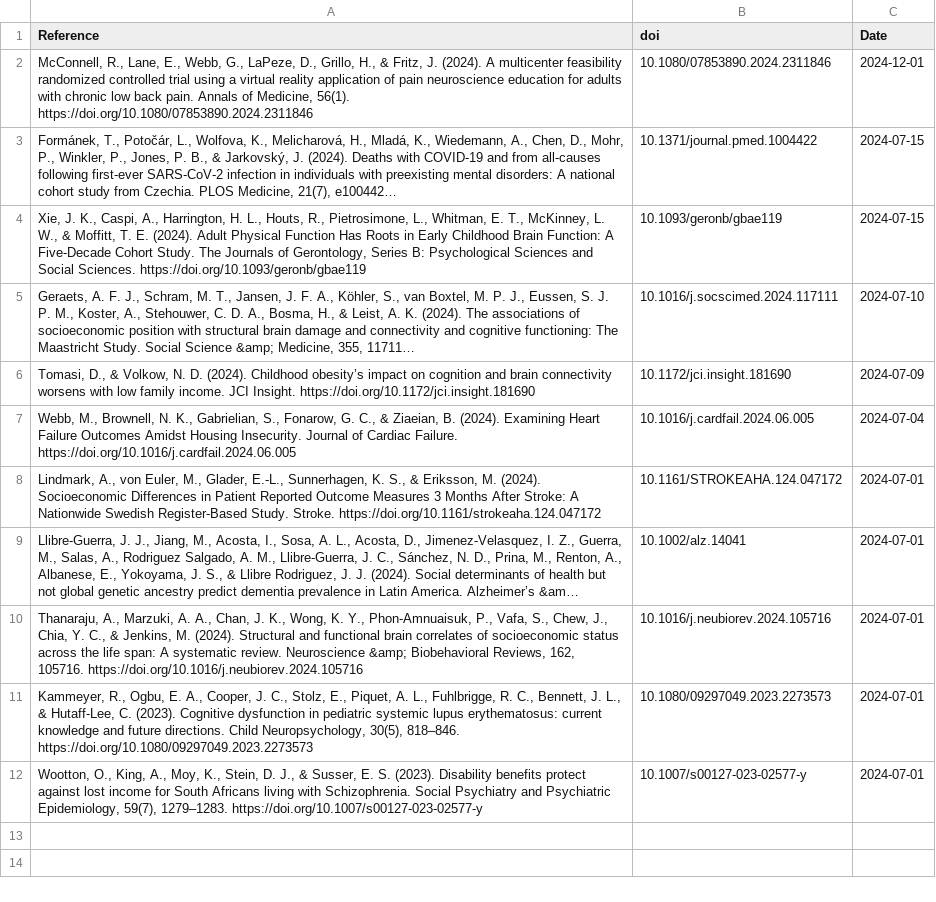
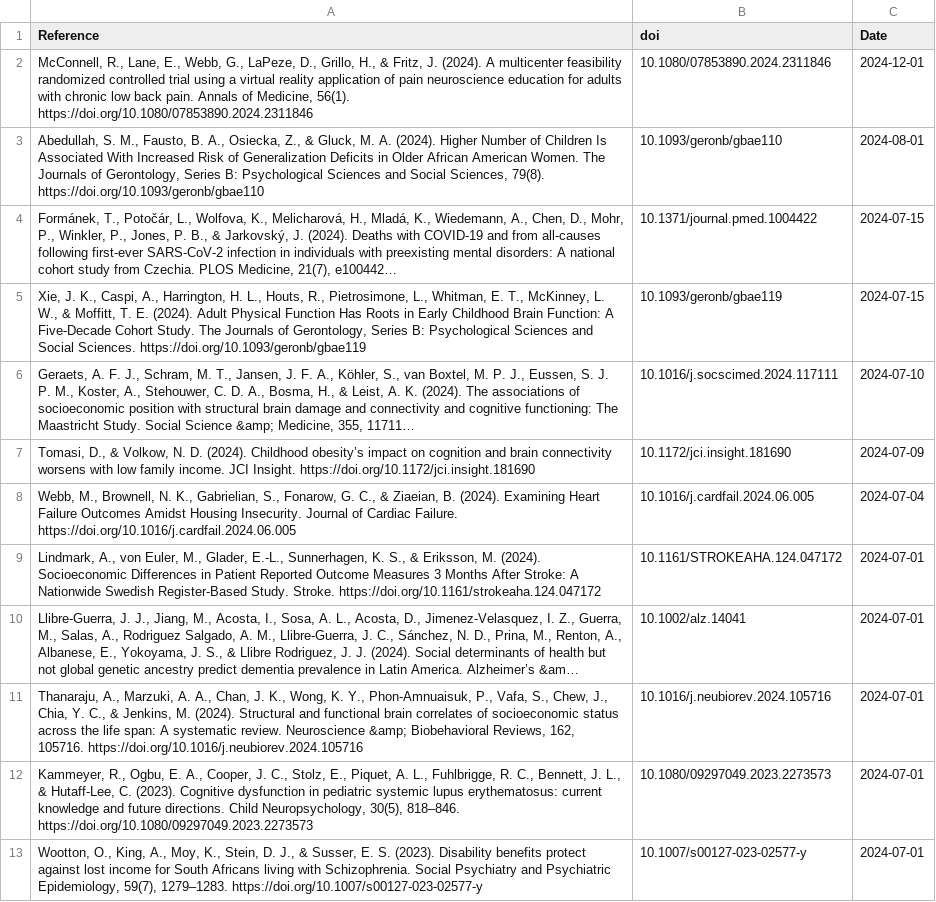
Before and after one commit to FedeGiovannetti/SESNeuroscienceRefs, a CSV file: SESneuroscienceRefs/Data/references_pubmed_ ((socioeconomic status) OR (poverty)) AND (neuroscience) .csv, drawn as a sheet; long unchanged cells end in …; the diff names each change by its address in the sheet, - before the commit and + after, or states it on an @@ line.

```diff
--- a/SESneuroscienceRefs/Data/references_pubmed_ ((socioeconomic status) OR (poverty)) AND (neuroscience) .csv
+++ b/SESneuroscienceRefs/Data/references_pubmed_ ((socioeconomic status) OR (poverty)) AND (neuroscience) .csv
+row 3: Abedullah, S. M., Fausto, B. A., Osiecka, Z., & Gluck, M. A. (2024). Higher Number of Children Is Associated With Increased Risk of Generalization Deficits in Older African American Women. The Journals of Gerontology, Series B: Psychological Sciences and Social Sciences, 79(8). https://doi.org/10.1093/geronb/gbae110 | 10.1093/geronb/gbae110 | 2024-08-01
```
Also changed, not shown: SESneuroscienceRefs/Data/references_pubmed_ ((socioeconomic status) OR (poverty)) AND (brain) .csv.
